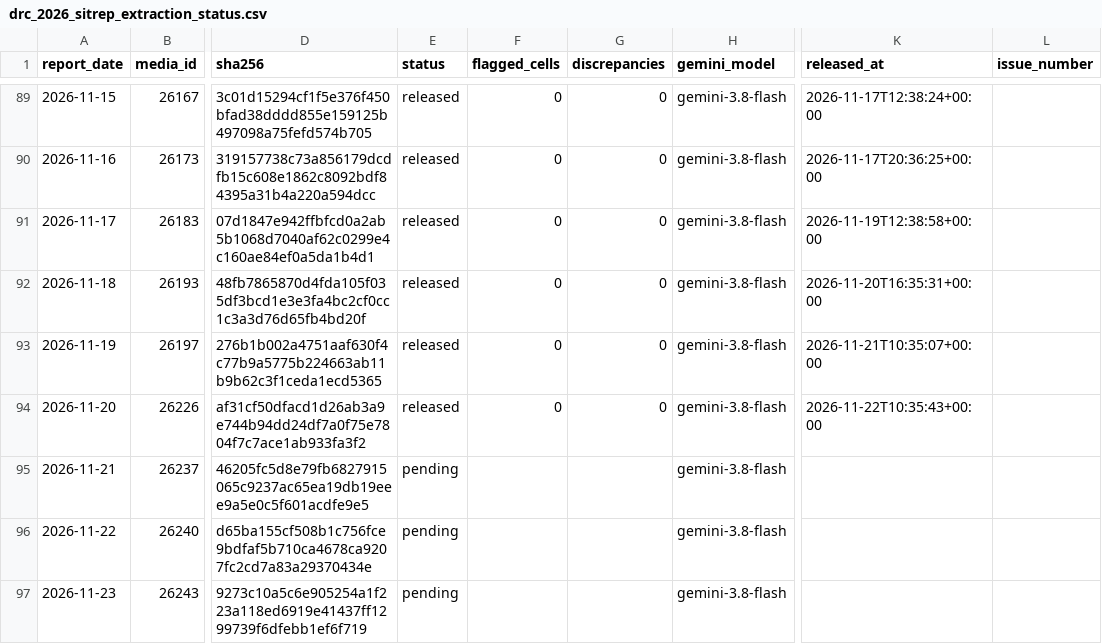
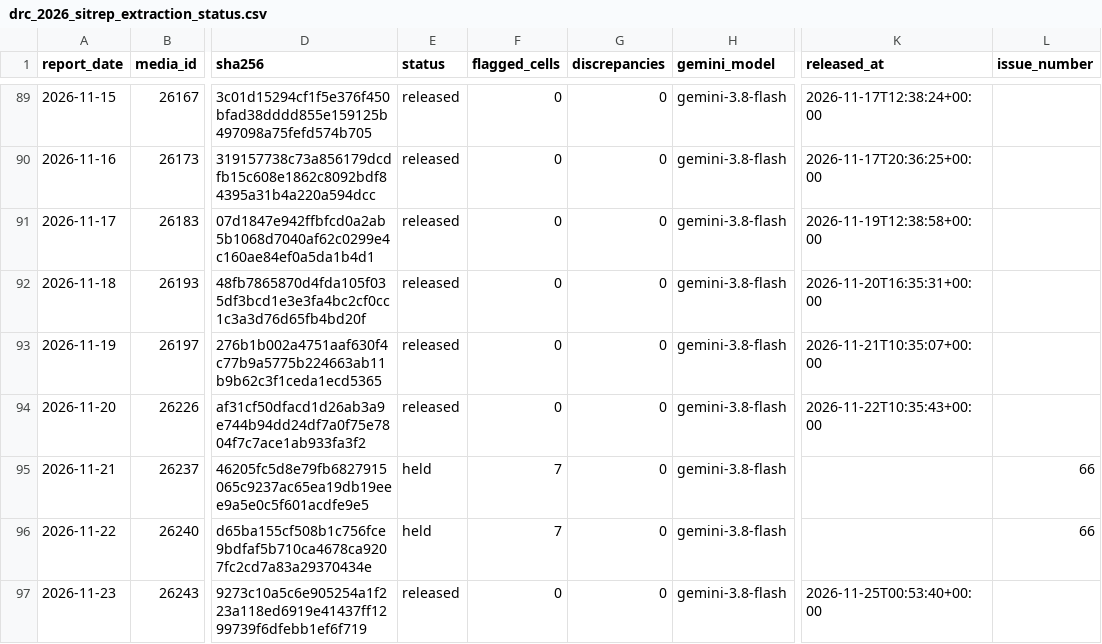
Before and after one commit to ONEcampaign/ebola-2026-outbreak, a CSV file: data/processed/drc_2026_sitrep_extraction_status.csv, drawn as a sheet; only a part is shown, gaps mark what is left out; the diff names each change by its address in the sheet, - before the commit and + after, or states it on an @@ line.

```diff
--- a/data/processed/drc_2026_sitrep_extraction_status.csv
+++ b/data/processed/drc_2026_sitrep_extraction_status.csv
-E95:E96 (status): pending
+E95:E96 (status): held
-F95:F96 (flagged_cells): (empty)
+F95:F96 (flagged_cells): 7
-G95:G97 (discrepancies): (empty)
+G95:G97 (discrepancies): 0
-L95:L96 (issue_number): (empty)
+L95:L96 (issue_number): 66
-E97 (status): pending
+E97 (status): released
-F97 (flagged_cells): (empty)
+F97 (flagged_cells): 0
-K97 (released_at): (empty)
+K97 (released_at): 2026-11-25T00:53:40+00:00
```
Also changed, not shown: data/processed/drc_2026_sitrep_headline.csv, 3 other files.
